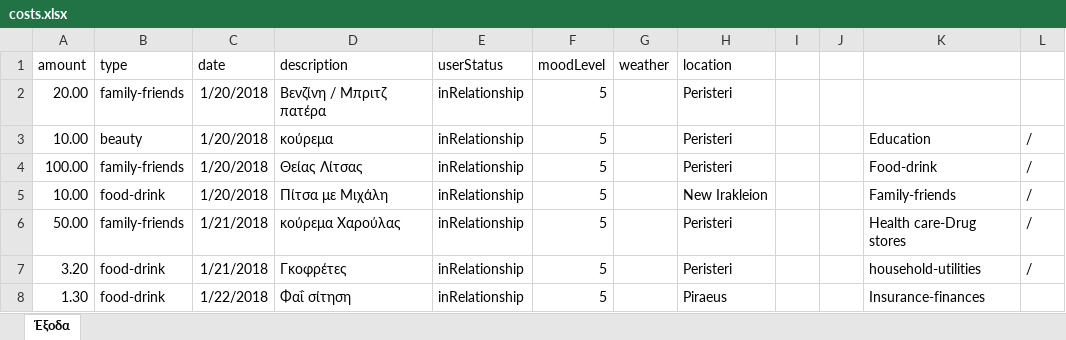
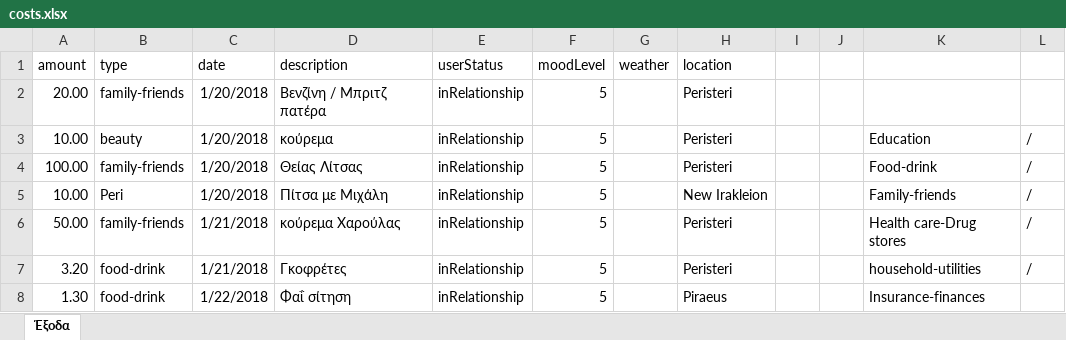
Before and after one commit to Stamanos/Financial-Organization, an Excel workbook: costs.xlsx, sheet Έξοδα, drawn as a sheet; only a part is shown; values as stored, in another font and other column widths than the file's, no borders; table styles not drawn; the diff names each change by its address in the sheet, - before the commit and + after, or states it on an @@ line.

Commit message:
is going craaazy.Locations, types and smart search is up and running

```diff
--- a/costs.xlsx (sheet Έξοδα)
+++ b/costs.xlsx (sheet Έξοδα)
-B5 (type): food-drink
+B5 (type): Peri
```
Also changed, not shown: 4 other files.
